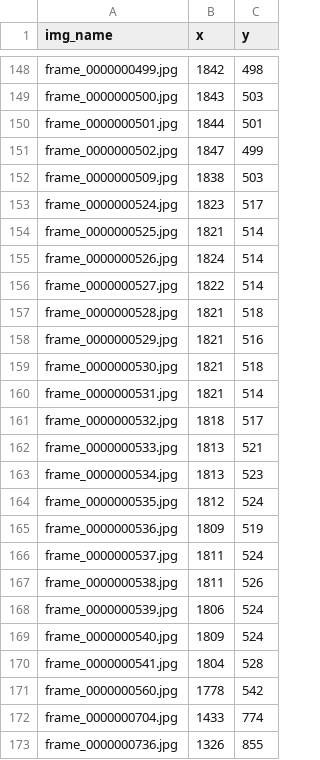
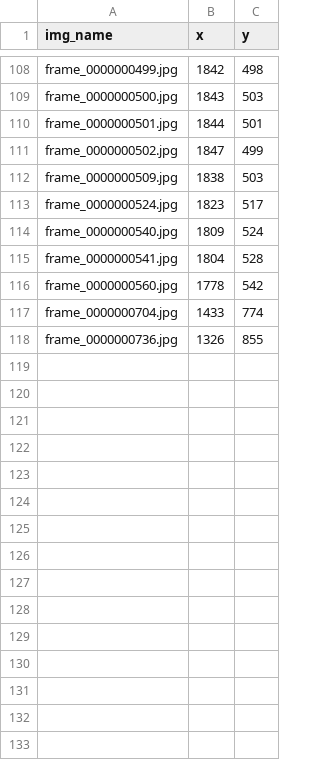
Before and after one commit to schwadan001/follow-flight, a CSV file: projects/elm_creek_6_recoil/coordinates.csv (was coordinates.csv), drawn as a sheet; only a part is shown, gaps mark what is left out; the diff covers the shown part only.

```diff
--- a/coordinates.csv
+++ b/projects/elm_creek_6_recoil/coordinates.csv
@@ -153,17 +113,2 @@ frame_0000000509.jpg,1838,503
 frame_0000000524.jpg,1823,517
-frame_0000000525.jpg,1821,514
-frame_0000000526.jpg,1824,514
-frame_0000000527.jpg,1822,514
-frame_0000000528.jpg,1821,518
-frame_0000000529.jpg,1821,516
-frame_0000000530.jpg,1821,518
-frame_0000000531.jpg,1821,514
-frame_0000000532.jpg,1818,517
-frame_0000000533.jpg,1813,521
-frame_0000000534.jpg,1813,523
-frame_0000000535.jpg,1812,524
-frame_0000000536.jpg,1809,519
-frame_0000000537.jpg,1811,524
-frame_0000000538.jpg,1811,526
-frame_0000000539.jpg,1806,524
 frame_0000000540.jpg,1809,524
```
Also changed, not shown: 40 removed rows elsewhere in this file, projects/elm_creek_6_recoil/coordinates_complete.csv, 3 other files.
